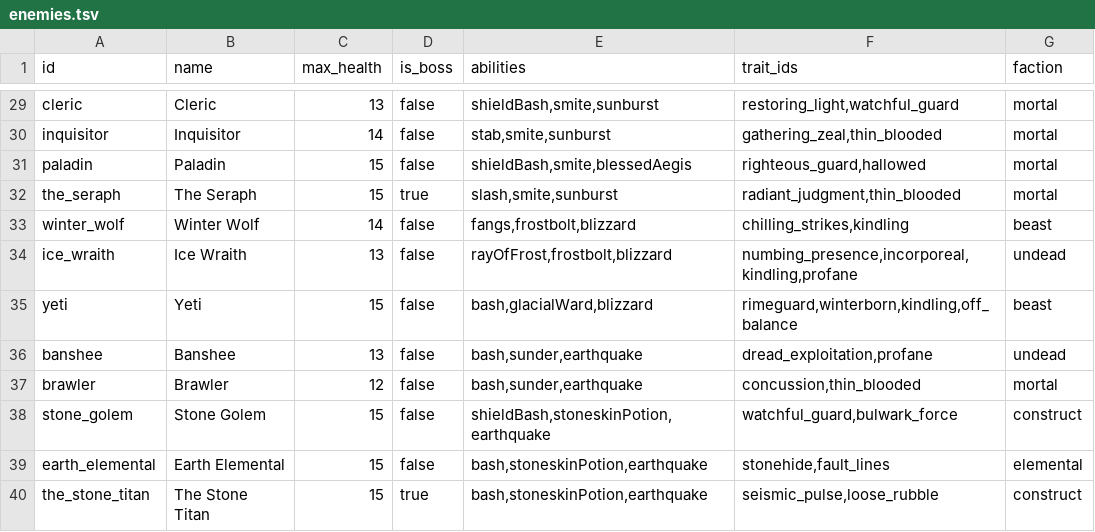
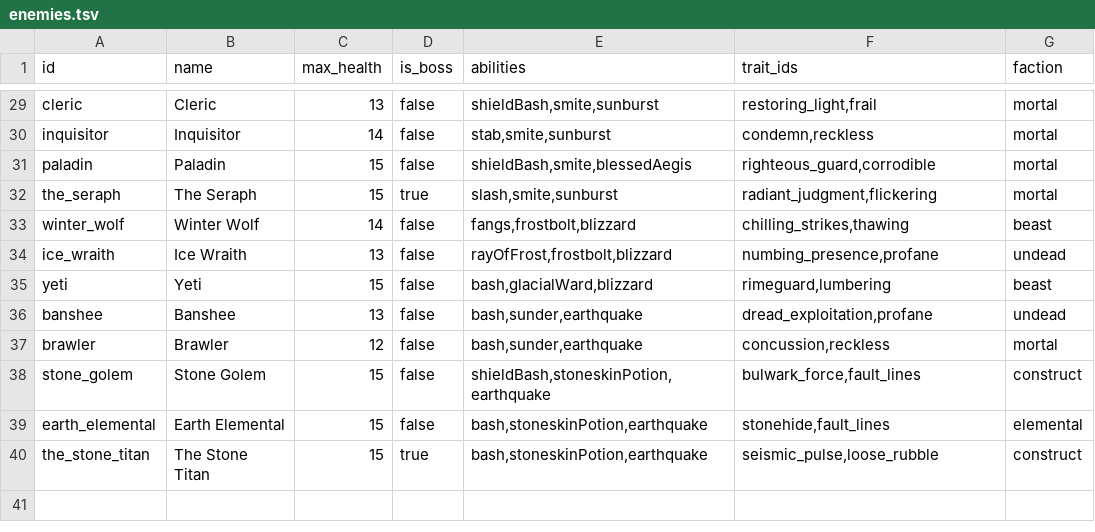
Before and after one commit to Talyen/Trinket, a TSV file: ContentManifest/enemies.tsv, drawn as a sheet; only a part is shown, gaps mark what is left out; the diff covers the shown part only; the diff names each change by its address in the sheet, - before the commit and + after, or states it on an @@ line.

```diff
--- a/ContentManifest/enemies.tsv
+++ b/ContentManifest/enemies.tsv
-F29 (trait_ids): restoring_light,watchful_guard
+F29 (trait_ids): restoring_light,frail
-F30 (trait_ids): gathering_zeal,thin_blooded
+F30 (trait_ids): condemn,reckless
-F31 (trait_ids): righteous_guard,hallowed
+F31 (trait_ids): righteous_guard,corrodible
-F32 (trait_ids): radiant_judgment,thin_blooded
+F32 (trait_ids): radiant_judgment,flickering
-F33 (trait_ids): chilling_strikes,kindling
+F33 (trait_ids): chilling_strikes,thawing
-F34 (trait_ids): numbing_presence,incorporeal,kindling,profane
+F34 (trait_ids): numbing_presence,profane
-F35 (trait_ids): rimeguard,winterborn,kindling,off_balance
+F35 (trait_ids): rimeguard,lumbering
-F37 (trait_ids): concussion,thin_blooded
+F37 (trait_ids): concussion,reckless
-F38 (trait_ids): watchful_guard,bulwark_force
+F38 (trait_ids): bulwark_force,fault_lines
```
Also changed, not shown: 21 edited cells elsewhere in this file, ContentManifest/traits.tsv, 26 other files.
